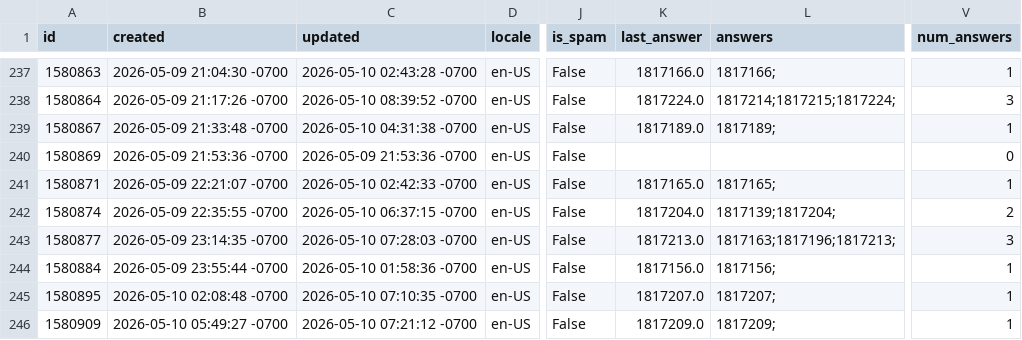
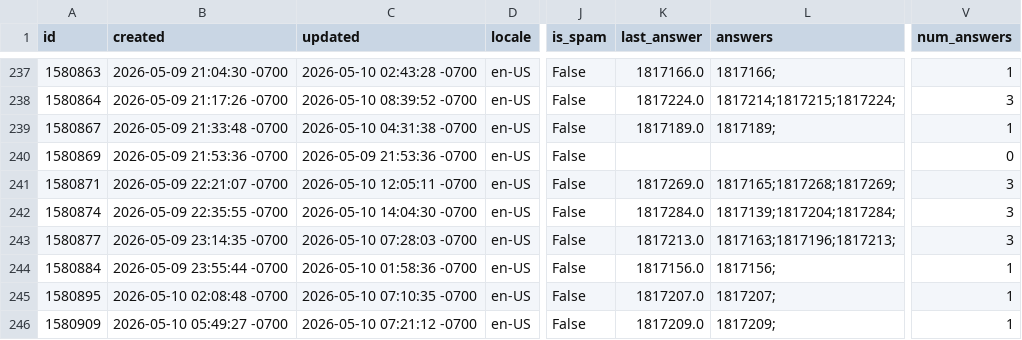
Before and after one commit to thunderbird/thunderbird-desktop-metrics-and-reports, a CSV file: CONCATENATED_FILES/DESKTOP/2026-05-sumo-desktop-questions.csv, drawn as a sheet; only a part is shown, gaps mark what is left out; the diff covers the shown part only; the diff names each change by its address in the sheet, - before the commit and + after, or states it on an @@ line.

```diff
--- a/CONCATENATED_FILES/DESKTOP/2026-05-sumo-desktop-questions.csv
+++ b/CONCATENATED_FILES/DESKTOP/2026-05-sumo-desktop-questions.csv
-C241 (updated): 2026-05-10 02:42:33 -0700
+C241 (updated): 2026-05-10 12:05:11 -0700
-K241 (last_answer): 1817165.0
+K241 (last_answer): 1817269.0
-L241 (answers): 1817165;
+L241 (answers): 1817165;1817268;1817269;
-V241 (num_answers): 1
+V241 (num_answers): 3
-C242 (updated): 2026-05-10 06:37:15 -0700
+C242 (updated): 2026-05-10 14:04:30 -0700
-K242 (last_answer): 1817204.0
+K242 (last_answer): 1817284.0
-L242 (answers): 1817139;1817204;
+L242 (answers): 1817139;1817204;1817284;
-V242 (num_answers): 2
+V242 (num_answers): 3
```
Also changed, not shown: 5 added rows and 83 edited cells elsewhere in this file, CONCATENATED_FILES/DESKTOP/2026-04-sumo-desktop-answers.csv, CONCATENATED_FILES/DESKTOP/2026-04-sumo-desktop-questions.csv, 1 other file.
